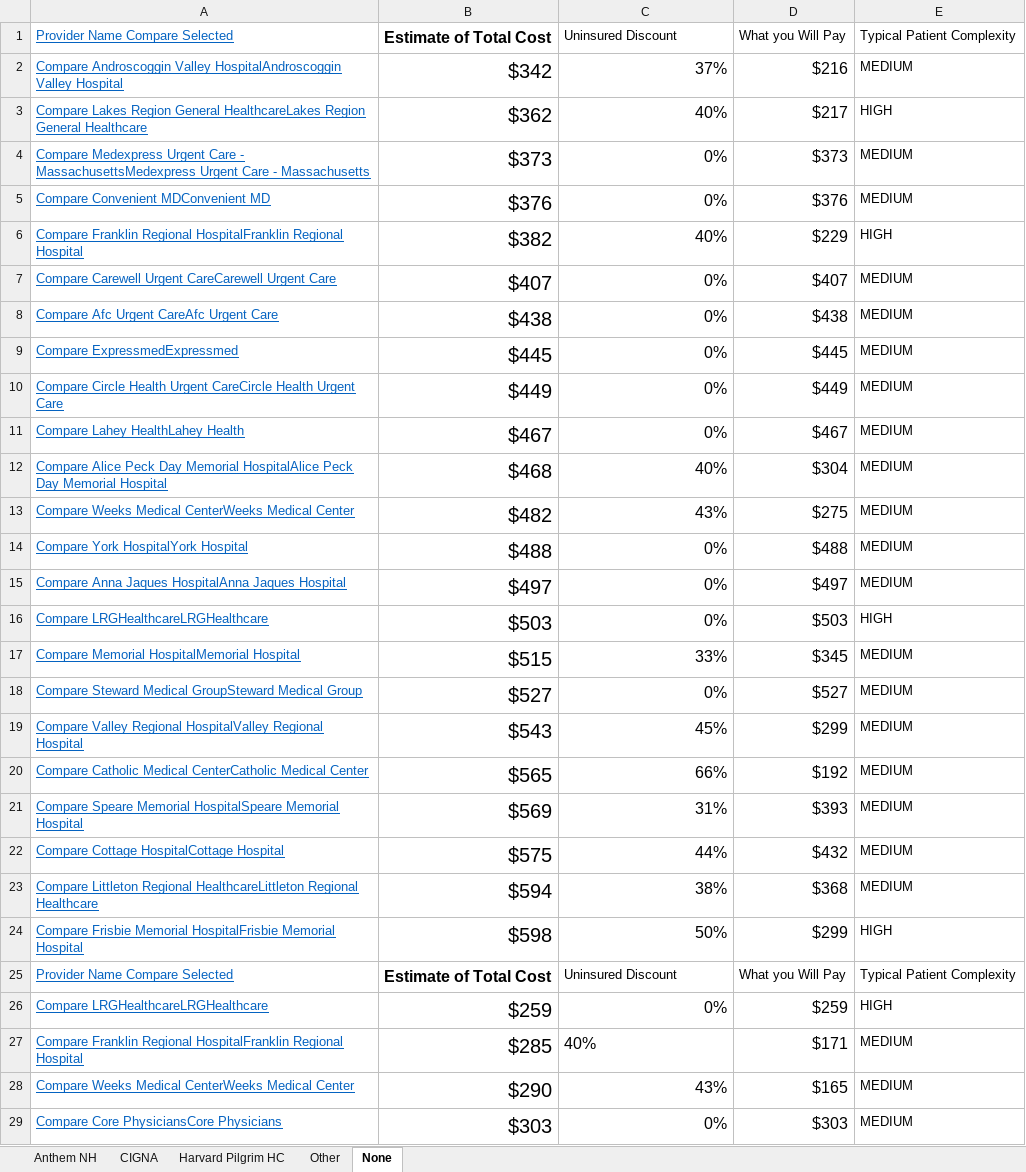
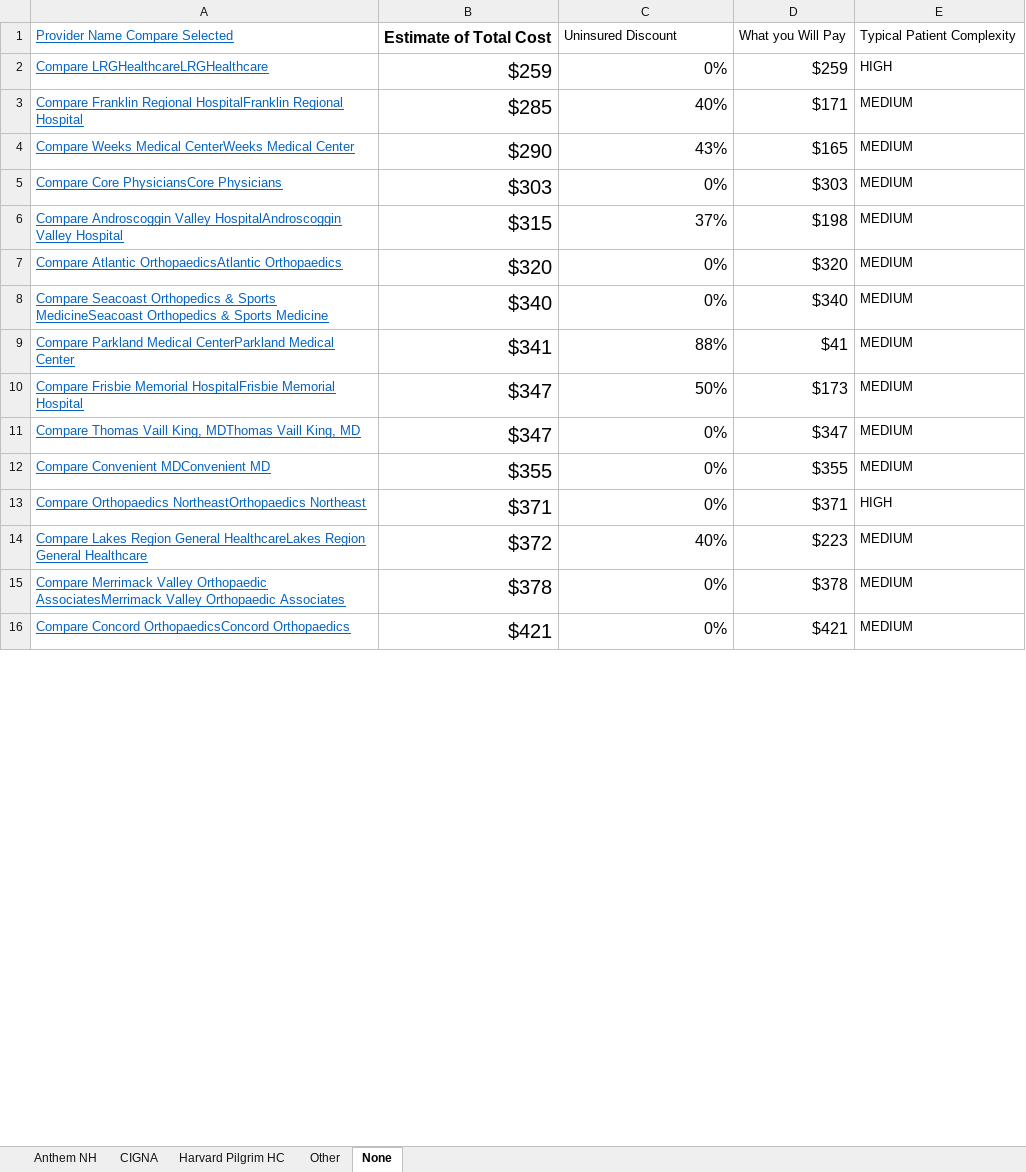
Before and after one commit to teresarokos/Thesis_Hospital_Costs, an Excel workbook: NH_HealthCost_data/73502 X-Ray - Hip.xlsx, sheet None, drawn as a sheet; only a part is shown; the shorter side is filled out with more unchanged rows; values as stored, in another font and other column widths than the file's, no borders; charts and pictures not drawn; removed rows and columns are numbered as before the commit, all else as after; the diff covers the shown part only; the diff names each change by its address in the sheet, - before the commit and + after, or states it on an @@ line.

```diff
--- a/NH_HealthCost_data/73502 X-Ray - Hip.xlsx (sheet None)
+++ b/NH_HealthCost_data/73502 X-Ray - Hip.xlsx (sheet None)
-row 2: Compare Androscoggin Valley HospitalAndroscoggin Valley Hospital | $342 | 37% | $216 | MEDIUM
-row 3: Compare Lakes Region General HealthcareLakes Region General Healthcare | $362 | 40% | $217 | HIGH
-row 4: Compare Medexpress Urgent Care - MassachusettsMedexpress Urgent Care - Massachusetts | $373 | 0% | $373 | MEDIUM
-row 5: Compare Convenient MDConvenient MD | $376 | 0% | $376 | MEDIUM
-row 6: Compare Franklin Regional HospitalFranklin Regional Hospital | $382 | 40% | $229 | HIGH
-row 7: Compare Carewell Urgent CareCarewell Urgent Care | $407 | 0% | $407 | MEDIUM
-row 8: Compare Afc Urgent CareAfc Urgent Care | $438 | 0% | $438 | MEDIUM
-row 9: Compare ExpressmedExpressmed | $445 | 0% | $445 | MEDIUM
-row 10: Compare Circle Health Urgent CareCircle Health Urgent Care | $449 | 0% | $449 | MEDIUM
-row 11: Compare Lahey HealthLahey Health | $467 | 0% | $467 | MEDIUM
-row 12: Compare Alice Peck Day Memorial HospitalAlice Peck Day Memorial Hospital | $468 | 40% | $304 | MEDIUM
-row 13: Compare Weeks Medical CenterWeeks Medical Center | $482 | 43% | $275 | MEDIUM
-row 14: Compare York HospitalYork Hospital | $488 | 0% | $488 | MEDIUM
-row 15: Compare Anna Jaques HospitalAnna Jaques Hospital | $497 | 0% | $497 | MEDIUM
-row 16: Compare LRGHealthcareLRGHealthcare | $503 | 0% | $503 | HIGH
-row 17: Compare Memorial HospitalMemorial Hospital | $515 | 33% | $345 | MEDIUM
-row 18: Compare Steward Medical GroupSteward Medical Group | $527 | 0% | $527 | MEDIUM
-row 19: Compare Valley Regional HospitalValley Regional Hospital | $543 | 45% | $299 | MEDIUM
-row 20: Compare Catholic Medical CenterCatholic Medical Center | $565 | 66% | $192 | MEDIUM
-row 21: Compare Speare Memorial HospitalSpeare Memorial Hospital | $569 | 31% | $393 | MEDIUM
-row 22: Compare Cottage HospitalCottage Hospital | $575 | 44% | $432 | MEDIUM
-row 23: Compare Littleton Regional HealthcareLittleton Regional Healthcare | $594 | 38% | $368 | MEDIUM
-row 24: Compare Frisbie Memorial HospitalFrisbie Memorial Hospital | $598 | 50% | $299 | HIGH
-row 25: Provider Name Compare Selected | Estimate of Total Cost | Uninsured Discount | What you Will Pay | Typical Patient Complexity
-C3 alignment: left
+C3 alignment: right
```
Also changed, not shown: cell formats elsewhere in this sheet, charts or pictures, NH_HealthCost_data/72040 X-Ray - Neck (Spine, Cervical).xlsx, NH_HealthCost_data/72070 X-Ray - Middle Back (Spine, Thoracic).xlsx, 6 other files.
